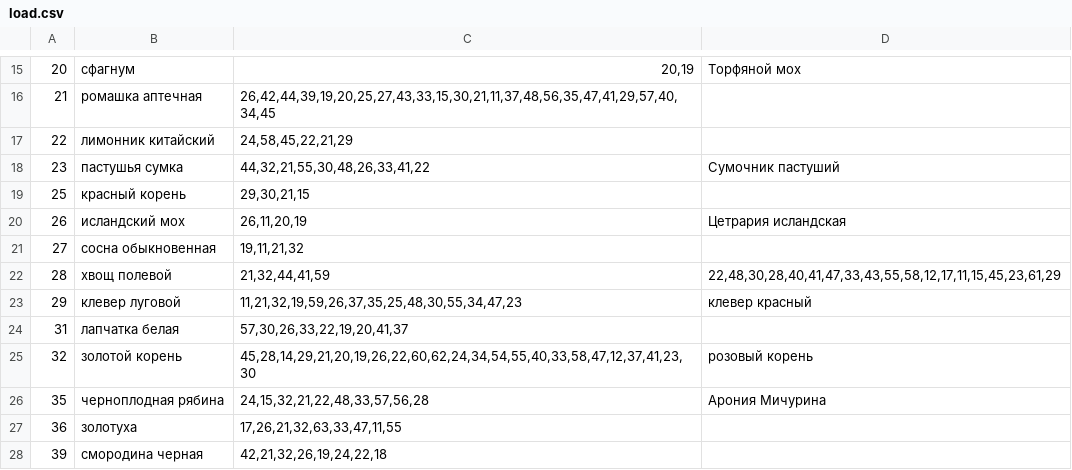
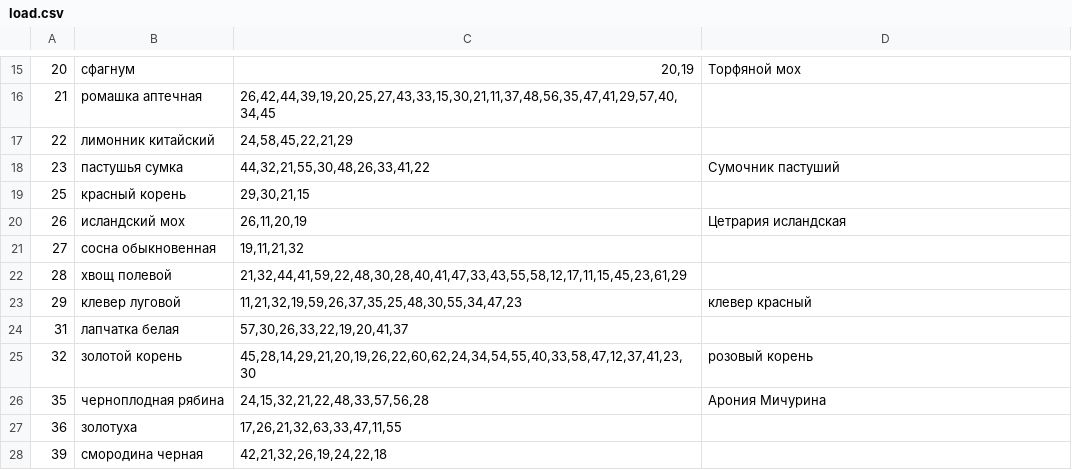
Before and after one commit to poleha/travnik, a CSV file: load.csv, drawn as a sheet; only a part is shown, gaps mark what is left out.

```diff
--- a/load.csv
+++ b/load.csv
@@ -21,3 +21,3 @@
 27;сосна обыкновенная;19,11,21,32
-28;хвощ полевой;21,32,44,41,59;22,48,30,28,40,41,47,33,43,55,58,12,17,11,15,45,23,61,29
+28;хвощ полевой;21,32,44,41,59,22,48,30,28,40,41,47,33,43,55,58,12,17,11,15,45,23,61,29
 29;клевер луговой;11,21,32,19,59,26,37,35,25,48,30,55,34,47,23; клевер красный
```
